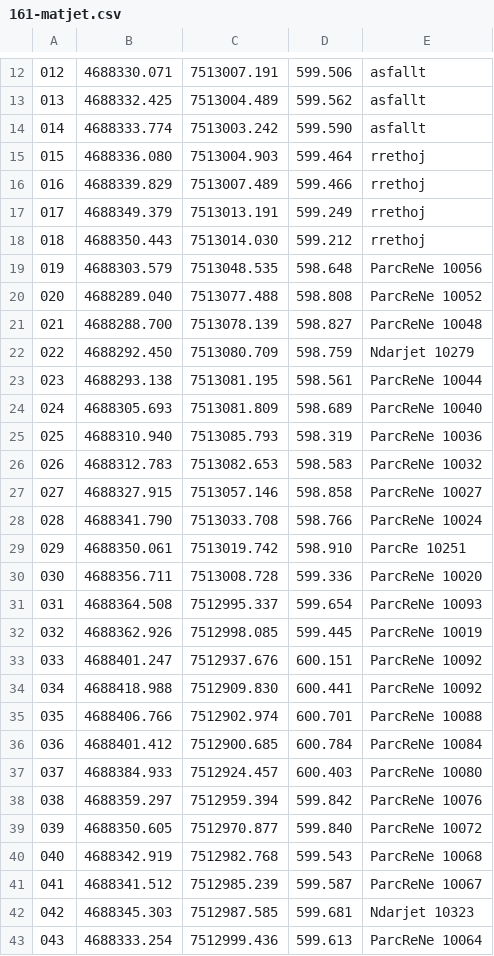
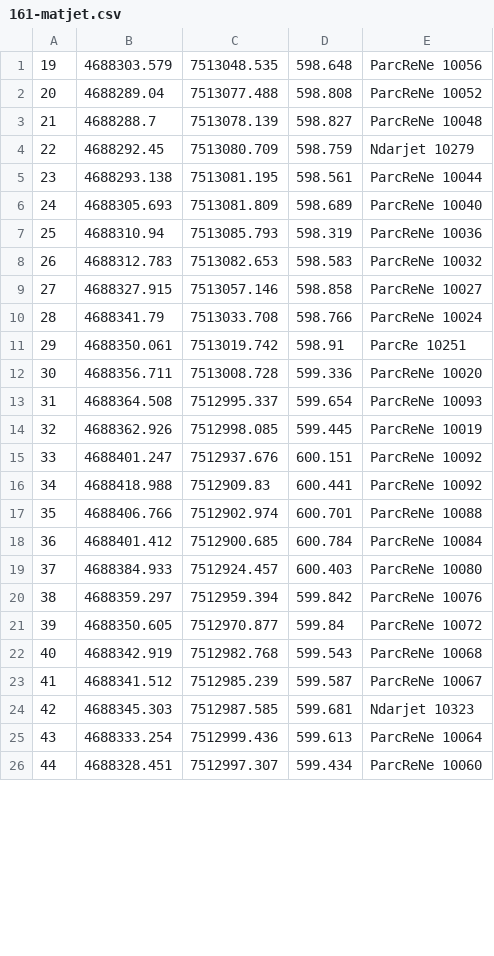
Before and after one commit to geo-coding/161-0-162-0-Greme-Syla, a CSV file: per-ne/src/161-matjet.csv, drawn as a sheet; only a part is shown, gaps mark what is left out; the shorter side is filled out with more unchanged rows; removed rows and columns are numbered as before the commit, all else as after; the diff covers the shown part only; the diff names each change by its address in the sheet, - before the commit and + after, or states it on an @@ line.

Commit message:
produkte pagesa e produkteve proqesverbali manuali bashkimit inser matjet def

```diff
--- a/per-ne/src/161-matjet.csv
+++ b/per-ne/src/161-matjet.csv
-row 12: 012 | 4688330.071 | 7513007.191 | 599.506 | asfallt
-row 13: 013 | 4688332.425 | 7513004.489 | 599.562 | asfallt
-row 14: 014 | 4688333.774 | 7513003.242 | 599.590 | asfallt
-row 15: 015 | 4688336.080 | 7513004.903 | 599.464 | rrethoj
-row 16: 016 | 4688339.829 | 7513007.489 | 599.466 | rrethoj
-row 17: 017 | 4688349.379 | 7513013.191 | 599.249 | rrethoj
-row 18: 018 | 4688350.443 | 7513014.030 | 599.212 | rrethoj
@@ column A renumbered from row 1 down @@
-B2: 4688289.040
+B2: 4688289.04
-B3: 4688288.700
+B3: 4688288.7
-B4: 4688292.450
+B4: 4688292.45
-B7: 4688310.940
+B7: 4688310.94
-B10: 4688341.790
+B10: 4688341.79
-D11: 598.910
+D11: 598.91
-C16: 7512909.830
+C16: 7512909.83
-D21: 599.840
+D21: 599.84
```
Also changed, not shown: 12 removed rows and 1 edited cell elsewhere in this file, 7 other files.
